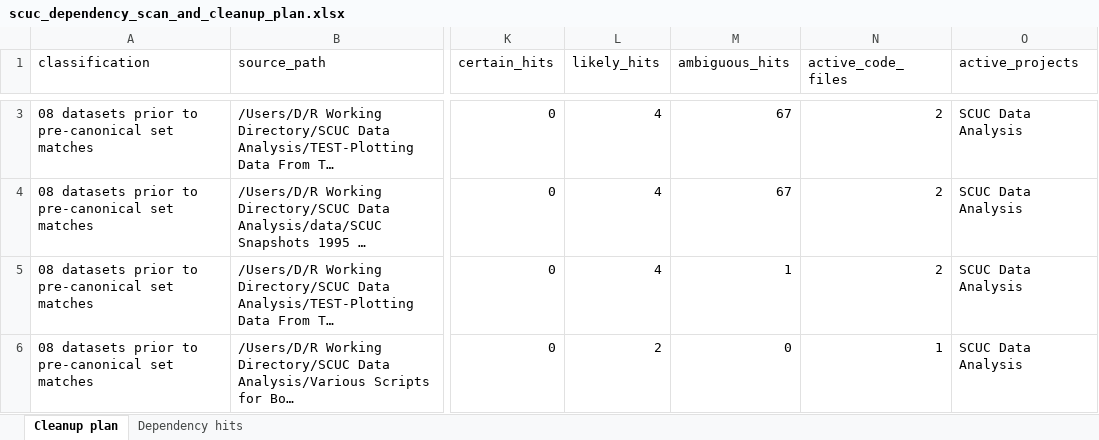
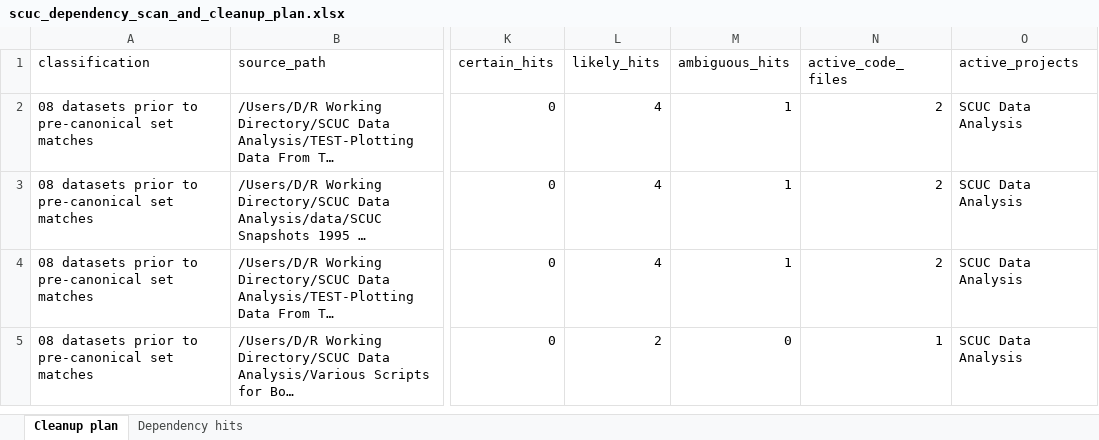
Before and after one commit to danswart/SCUC-Data-Recovery, an Excel workbook: 05 dependency and cleanup reports/scuc_dependency_scan_and_cleanup_plan.xlsx, sheet Cleanup plan, drawn as a sheet; only a part is shown, gaps mark what is left out; long unchanged cells end in …; values as stored, in another font and other column widths than the file's, no borders; addresses are those after the commit; the diff covers the shown part only; the diff names each change by its address in the sheet, - before the commit and + after, or states it on an @@ line.

```diff
--- a/05 dependency and cleanup reports/scuc_dependency_scan_and_cleanup_plan.xlsx (sheet Cleanup plan)
+++ b/05 dependency and cleanup reports/scuc_dependency_scan_and_cleanup_plan.xlsx (sheet Cleanup plan)
-M2:M3 (ambiguous_hits): 67
+M2:M3 (ambiguous_hits): 1
```
Also changed, not shown: 1 added row, 1 removed row and 1 edited cell elsewhere in this sheet, sheet Dependency hits, 10 other files.
